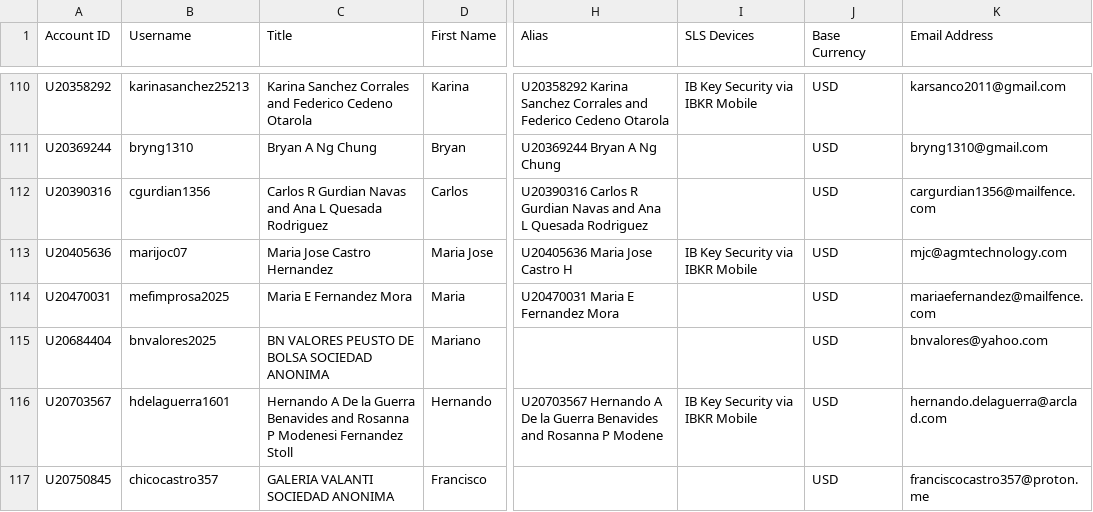
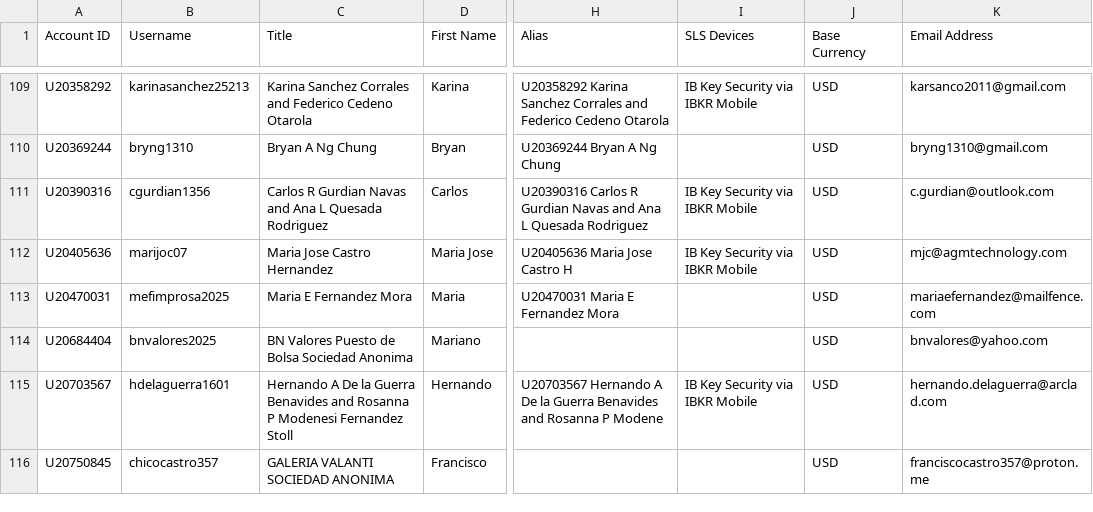
Before and after one commit to agmtrader/agm-api, a CSV file: dev/migration/outputs/clients.csv, drawn as a sheet; only a part is shown, gaps mark what is left out; addresses are those after the commit; the diff covers the shown part only; the diff names each change by its address in the sheet, - before the commit and + after, or states it on an @@ line.

Commit message:
Update workflows and data processing scripts
- Added 'dev/' to .gitignore to exclude development files.
- Enhanced cloudbuild.yaml to support manual triggering via workflow_dispatch.
- Modified emails.py to read account data from a CSV file instead of accessing an API.
- Updated sandbox.py to streamline account processing and renamed DataFrame columns for consistency.
- Removed outdated tickets.csv file from outputs.
- Adjusted clients and accounts CSV files for improved data accuracy and consistency.

```diff
--- a/dev/migration/outputs/clients.csv
+++ b/dev/migration/outputs/clients.csv
-I111 (SLS Devices): (empty)
+I111 (SLS Devices): IB Key Security via IBKR Mobile
-K111 (Email Address): cargurdian1356@mailfence.com
+K111 (Email Address): c.gurdian@outlook.com
-C114 (Title): BN VALORES PEUSTO DE BOLSA SOCIEDAD ANONIMA
+C114 (Title): BN Valores Puesto de Bolsa Sociedad Anonima
```
Also changed, not shown: 1 removed row and 9 edited cells elsewhere in this file, dev/migration/outputs/all.csv, 10 other files.
